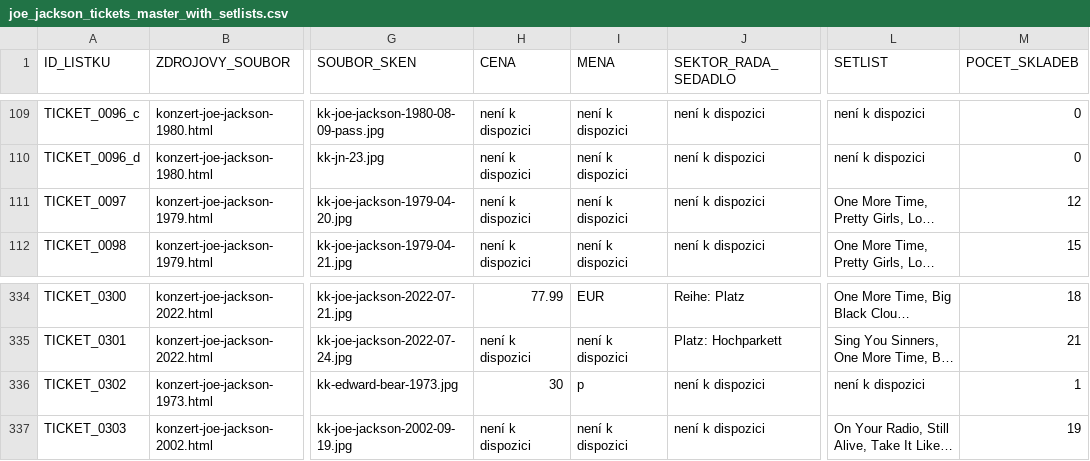
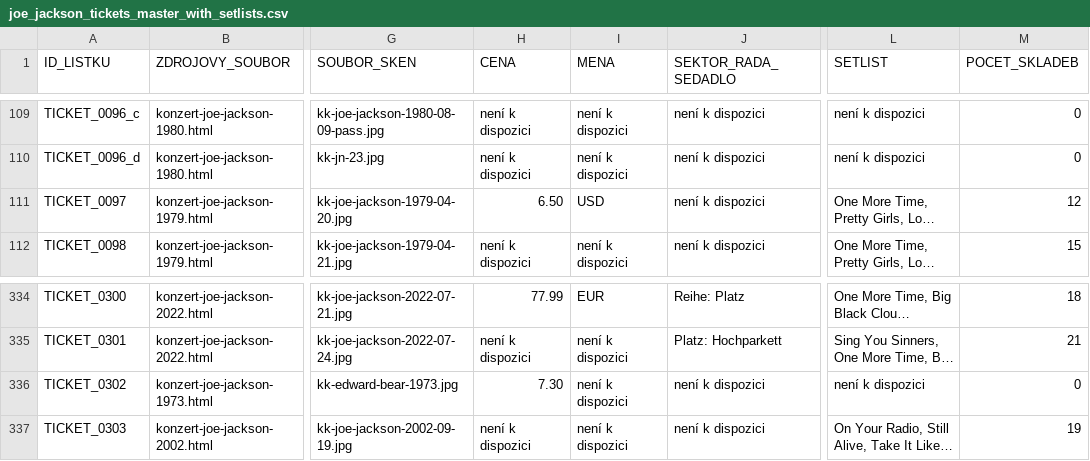
Before and after one commit to 19forever/joe-jackson-tickets, a CSV file: joe_jackson_tickets_master_with_setlists.csv, drawn as a sheet; only a part is shown, gaps mark what is left out; long unchanged cells end in …; the diff names each change by its address in the sheet, - before the commit and + after, or states it on an @@ line.

Commit message:
Update record TICKET_0097 via Web Editor

```diff
--- a/joe_jackson_tickets_master_with_setlists.csv
+++ b/joe_jackson_tickets_master_with_setlists.csv
-H111 (CENA): není k dispozici
+H111 (CENA): 6.50
-I111 (MENA): není k dispozici
+I111 (MENA): USD
-H336 (CENA): 30
+H336 (CENA): 7.30
-I336 (MENA): p
+I336 (MENA): není k dispozici
-M336 (POCET_SKLADEB): 1
+M336 (POCET_SKLADEB): 0
```
